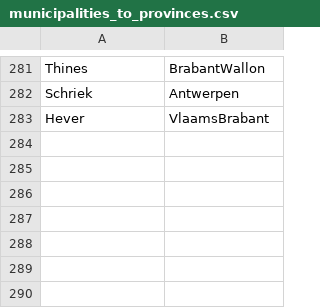
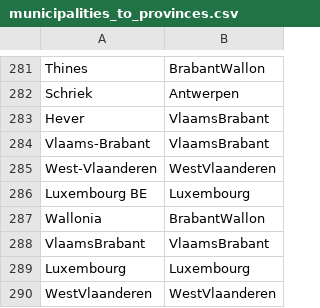
Before and after one commit to GuyBaele/sars-cov-2-belgium, a CSV file: data/source_files/municipalities_to_provinces.csv, drawn as a sheet; only a part is shown, gaps mark what is left out.

```diff
--- a/data/source_files/municipalities_to_provinces.csv
+++ b/data/source_files/municipalities_to_provinces.csv
@@ -283 +283,8 @@ Schriek,Antwerpen
 Hever,VlaamsBrabant
+Vlaams-Brabant,VlaamsBrabant
+West-Vlaanderen,WestVlaanderen
+Luxembourg BE,Luxembourg
+Wallonia,BrabantWallon
+VlaamsBrabant,VlaamsBrabant
+Luxembourg,Luxembourg
+WestVlaanderen,WestVlaanderen
```
Also changed, not shown: data/source_files/municipalities_name_fixes.csv.
